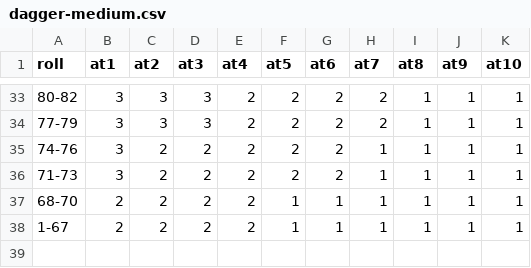
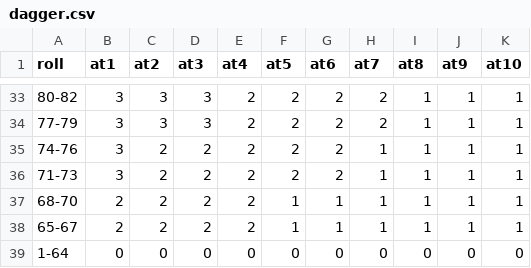
Before and after one commit to labcabrera/rmu-api-attack-tables, a CSV file: tables/attack/dagger.csv (was tables/attack/dagger-medium.csv), drawn as a sheet; only a part is shown, gaps mark what is left out.

```diff
--- a/tables/attack/dagger-medium.csv
+++ b/tables/attack/dagger.csv
@@ -37,2 +37,3 @@ roll,at1,at2,at3,at4,at5,at6,at7,at8,at9,at10
 68-70,2,2,2,2,1,1,1,1,1,1
-1-67,2,2,2,2,1,1,1,1,1,1
+65-67,2,2,2,2,1,1,1,1,1,1
+1-64,0,0,0,0,0,0,0,0,0,0
```
Also changed, not shown: tables/attack/battle-axe.csv, tables/attack/scimitar.csv, 53 other files.
